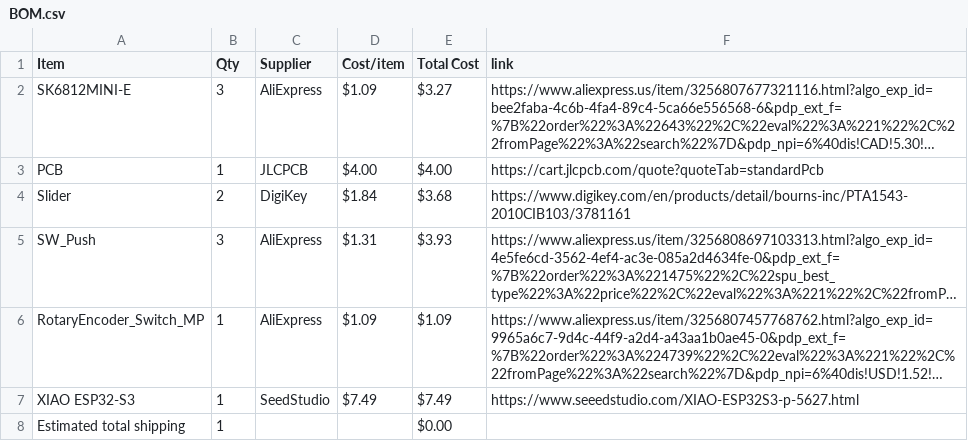
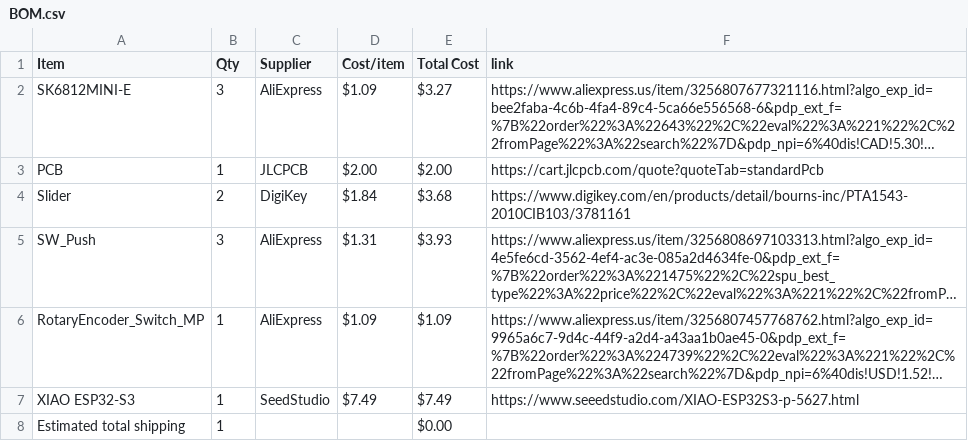
Before and after one commit to Lumpkinn/MidiKeypad, a CSV file: BOM.csv, drawn as a sheet; long unchanged cells end in …; the diff names each change by its address in the sheet, - before the commit and + after, or states it on an @@ line.

Commit message:
Sync Midi Keyboard from Half Life

```diff
--- a/BOM.csv
+++ b/BOM.csv
-D3 (Cost/item): $4.00
+D3 (Cost/item): $2.00
-E3 (Total Cost): $4.00
+E3 (Total Cost): $2.00
```
